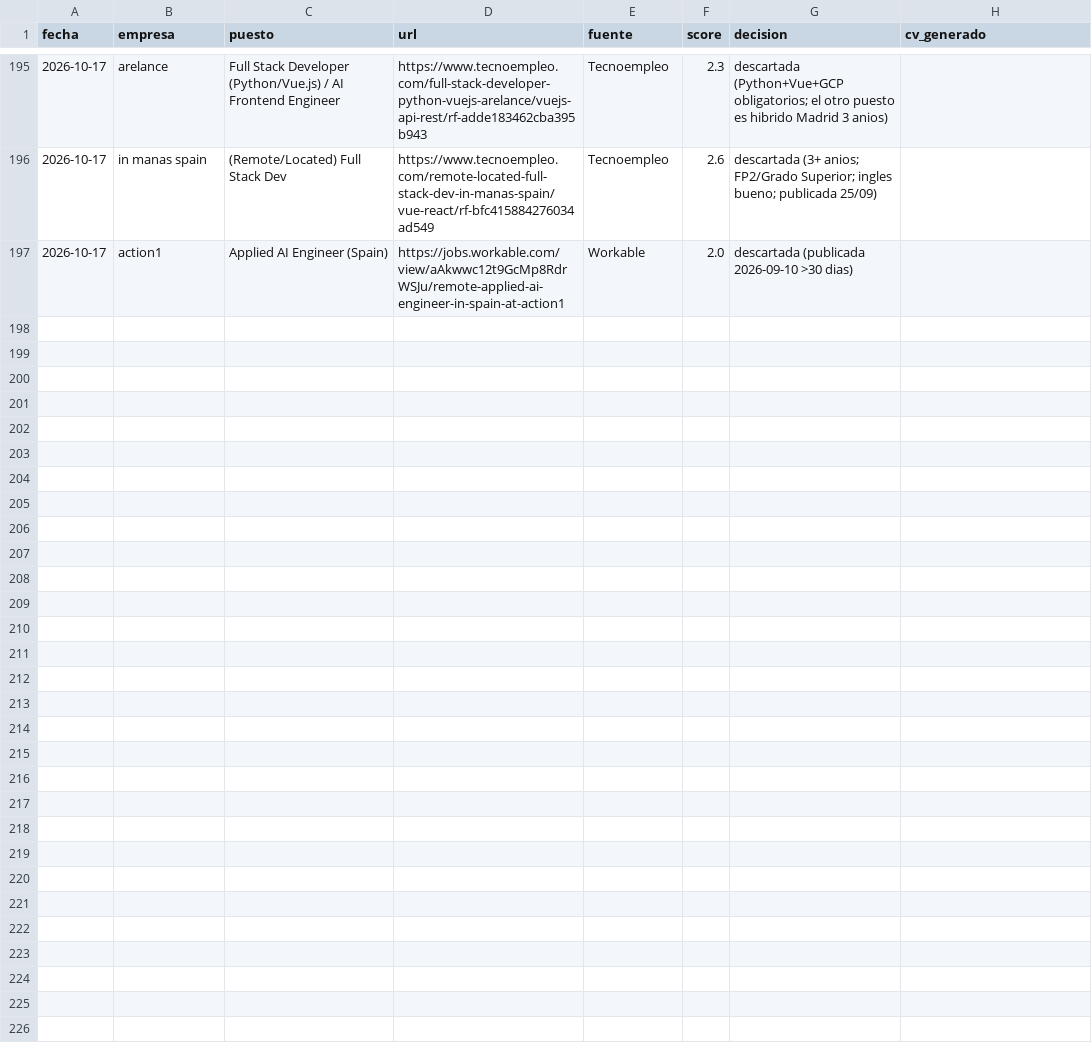
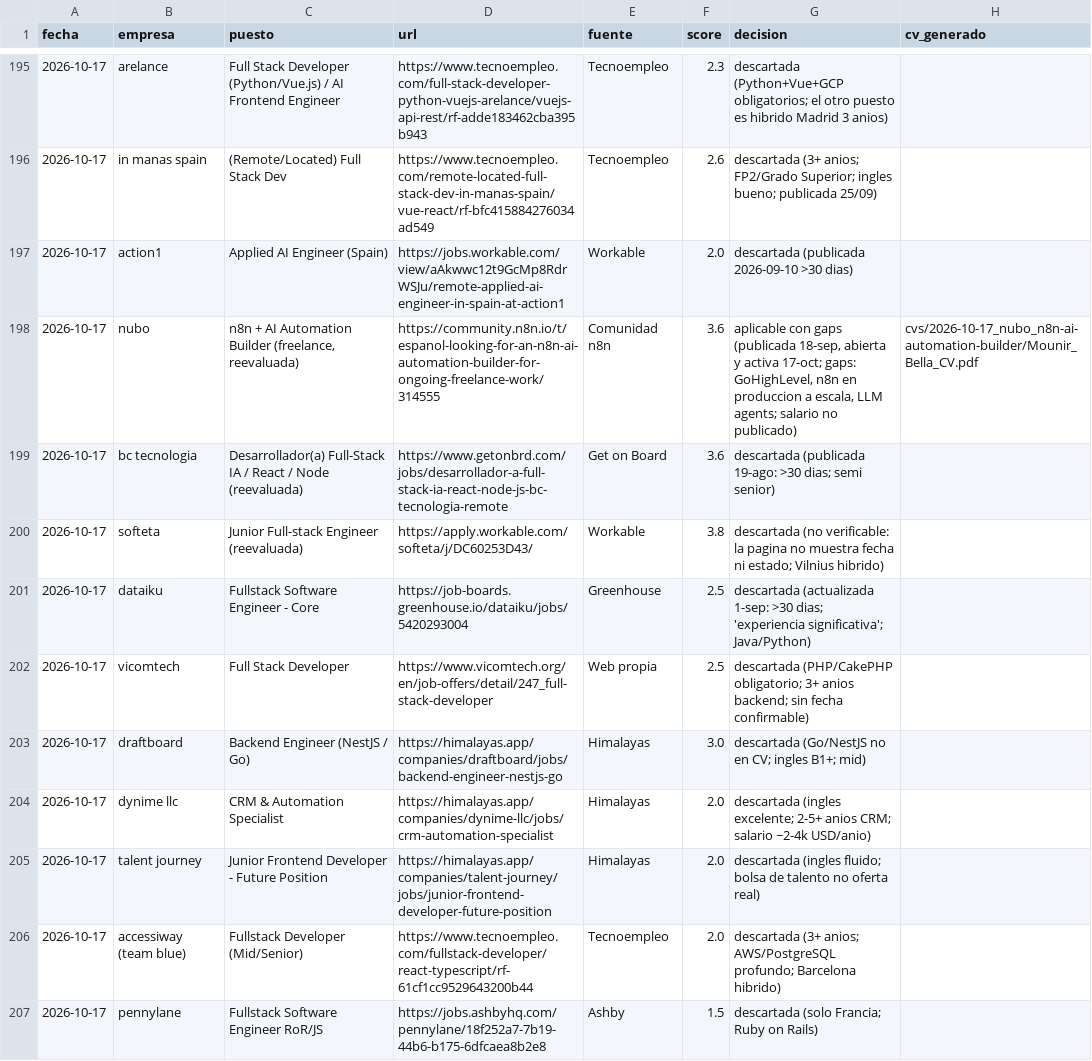
Before and after one commit to mounirb-dev/career-ops-mounir, a CSV file: data/seen.csv, drawn as a sheet; only a part is shown, gaps mark what is left out.

```diff
--- a/data/seen.csv
+++ b/data/seen.csv
@@ -197 +197,11 @@ fecha,empresa,puesto,url,fuente,score,decision,cv_generado
 2026-10-17,action1,Applied AI Engineer (Spain),https://jobs.workable.com/view/aAkwwc12t9GcMp8RdrWSJu/remote-applied-ai-engineer-in-spain-at-action1,Workable,2.0,descartada (publicada 2026-09-10 >30 dias),
+2026-10-17,nubo,"n8n + AI Automation Builder (freelance, reevaluada)",https://community.n8n.io/t/espanol-looking-for-an-n8n-ai-automation-builder-for-ongoing-freelance-work/314555,Comunidad n8n,3.6,"aplicable con gaps (publicada 18-sep, abierta y activa 17-oct; gaps: GoHighLevel, n8n en produccion a escala, LLM agents; salario no publicado)",cvs/2026-10-17_nubo_n8n-ai-automation-builder/Mounir_Bella_CV.pdf
+2026-10-17,bc tecnologia,Desarrollador(a) Full-Stack IA / React / Node (reevaluada),https://www.getonbrd.com/jobs/desarrollador-a-full-stack-ia-react-node-js-bc-tecnologia-remote,Get on Board,3.6,descartada (publicada 19-ago: >30 dias; semi senior),
+2026-10-17,softeta,Junior Full-stack Engineer (reevaluada),https://apply.workable.com/softeta/j/DC60253D43/,Workable,3.8,descartada (no verificable: la pagina no muestra fecha ni estado; Vilnius hibrido),
+2026-10-17,dataiku,Fullstack Software Engineer - Core,https://job-boards.greenhouse.io/dataiku/jobs/5420293004,Greenhouse,2.5,descartada (actualizada 1-sep: >30 dias; 'experiencia significativa'; Java/Python),
+2026-10-17,vicomtech,Full Stack Developer,https://www.vicomtech.org/en/job-offers/detail/247_full-stack-developer,Web propia,2.5,descartada (PHP/CakePHP obligatorio; 3+ anios backend; sin fecha confirmable),
+2026-10-17,draftboard,Backend Engineer (NestJS / Go),https://himalayas.app/companies/draftboard/jobs/backend-engineer-nestjs-go,Himalayas,3.0,descartada (Go/NestJS no en CV; ingles B1+; mid),
+2026-10-17,dynime llc,CRM & Automation Specialist,https://himalayas.app/companies/dynime-llc/jobs/crm-automation-specialist,Himalayas,2.0,descartada (ingles excelente; 2-5+ anios CRM; salario ~2-4k USD/anio),
+2026-10-17,talent journey,Junior Frontend Developer - Future Position,https://himalayas.app/companies/talent-journey/jobs/junior-frontend-developer-future-position,Himalayas,2.0,descartada (ingles fluido; bolsa de talento no oferta real),
+2026-10-17,accessiway (team blue),Fullstack Developer (Mid/Senior),https://www.tecnoempleo.com/fullstack-developer/react-typescript/rf-61cf1cc9529643200b44,Tecnoempleo,2.0,descartada (3+ anios; AWS/PostgreSQL profundo; Barcelona hibrido),
+2026-10-17,pennylane,Fullstack Software Engineer RoR/JS,https://jobs.ashbyhq.com/pennylane/18f252a7-7b19-44b6-b175-6dfcaea8b2e8,Ashby,1.5,descartada (solo Francia; Ruby on Rails),
```
Also changed, not shown: 3 other files.
